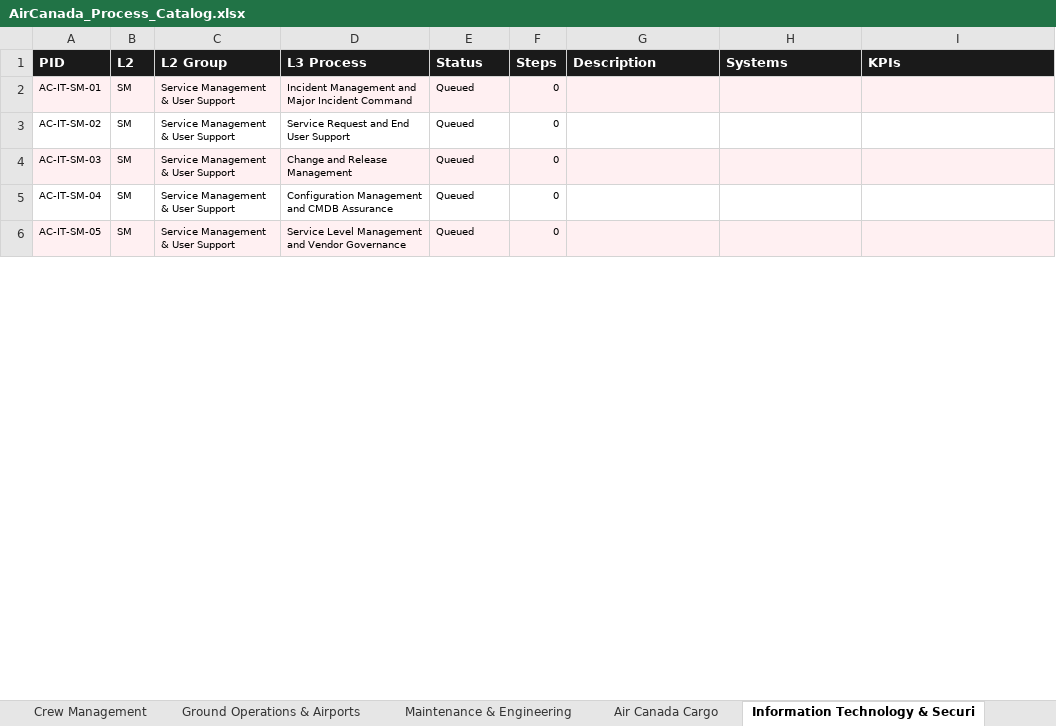
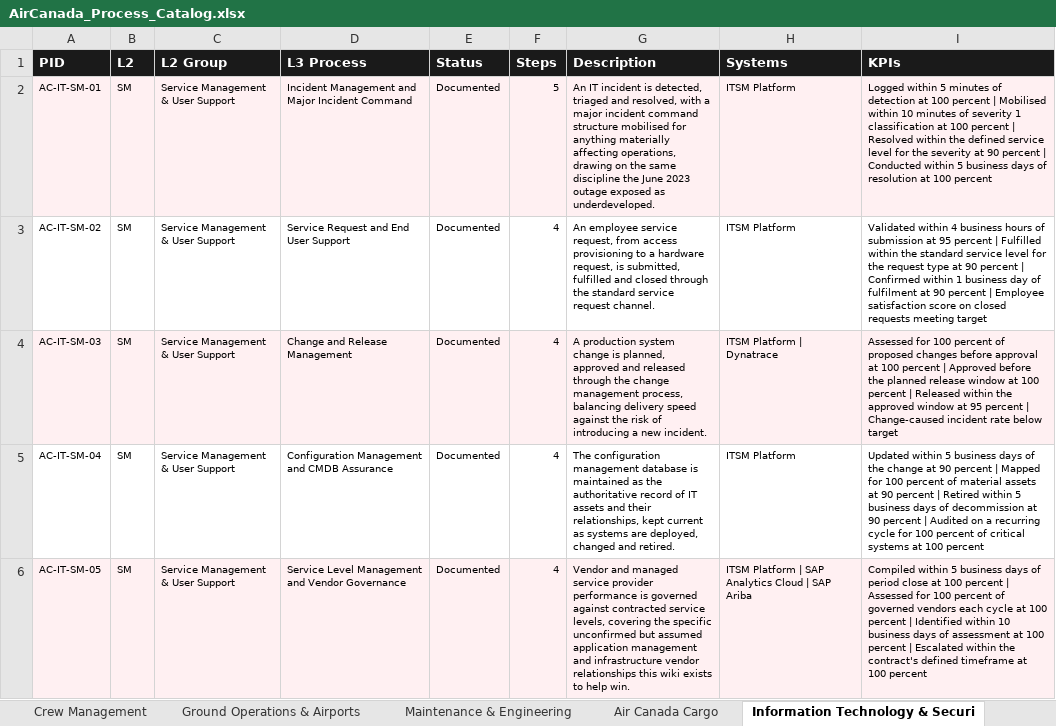
Before and after one commit to ghatk047/AirCanadaProcessWiki, an Excel workbook: data/AirCanada_Process_Catalog.xlsx, sheet Information Technology & Securi, drawn as a sheet; only a part is shown; values as stored, in another font and other column widths than the file's, no borders; table styles not drawn; the diff covers the shown part only; the diff names each change by its address in the sheet, - before the commit and + after, or states it on an @@ line.

```diff
--- a/data/AirCanada_Process_Catalog.xlsx (sheet Information Technology & Securi)
+++ b/data/AirCanada_Process_Catalog.xlsx (sheet Information Technology & Securi)
-E2:E6 (Status): Queued
+E2:E6 (Status): Documented
-F2 (Steps): 0
+F2 (Steps): 5
-G2 (Description): (empty)
+G2 (Description): An IT incident is detected, triaged and resolved, with a major incident command structure mobilised for anything materially affecting operations, drawing on the same discipline the June 2023 outage exposed as underdeveloped.
-H2:H3 (Systems): (empty)
+H2:H3 (Systems): ITSM Platform
-I2 (KPIs): (empty)
+I2 (KPIs): Logged within 5 minutes of detection at 100 percent | Mobilised within 10 minutes of severity 1 classification at 100 percent | Resolved within the defined service level for the severity at 90 percent | Conducted within 5 business days of resolution at 100 percent
-F3:F6 (Steps): 0
+F3:F6 (Steps): 4
-G3 (Description): (empty)
+G3 (Description): An employee service request, from access provisioning to a hardware request, is submitted, fulfilled and closed through the standard service request channel.
-I3 (KPIs): (empty)
+I3 (KPIs): Validated within 4 business hours of submission at 95 percent | Fulfilled within the standard service level for the request type at 90 percent | Confirmed within 1 business day of fulfilment at 90 percent | Employee satisfaction score on closed requests meeting target
-G4 (Description): (empty)
+G4 (Description): A production system change is planned, approved and released through the change management process, balancing delivery speed against the risk of introducing a new incident.
-H4 (Systems): (empty)
+H4 (Systems): ITSM Platform | Dynatrace
-I4 (KPIs): (empty)
+I4 (KPIs): Assessed for 100 percent of proposed changes before approval at 100 percent | Approved before the planned release window at 100 percent | Released within the approved window at 95 percent | Change-caused incident rate below target
-G5 (Description): (empty)
+G5 (Description): The configuration management database is maintained as the authoritative record of IT assets and their relationships, kept current as systems are deployed, changed and retired.
-H5 (Systems): (empty)
+H5 (Systems): ITSM Platform
-I5 (KPIs): (empty)
+I5 (KPIs): Updated within 5 business days of the change at 90 percent | Mapped for 100 percent of material assets at 90 percent | Retired within 5 business days of decommission at 90 percent | Audited on a recurring cycle for 100 percent of critical systems at 100 percent
-G6 (Description): (empty)
+G6 (Description): Vendor and managed service provider performance is governed against contracted service levels, covering the specific unconfirmed but assumed application management and infrastructure vendor relationships this wiki exists to help win.
-H6 (Systems): (empty)
+H6 (Systems): ITSM Platform | SAP Analytics Cloud | SAP Ariba
-I6 (KPIs): (empty)
+I6 (KPIs): Compiled within 5 business days of period close at 100 percent | Assessed for 100 percent of governed vendors each cycle at 100 percent | Identified within 10 business days of assessment at 100 percent | Escalated within the contract's defined timeframe at 100 percent
```
Also changed, not shown: 70 edited cells elsewhere in this sheet, sheet L4 Steps, sheet Master, sheet Systems, sheet Index, 47 other files.
